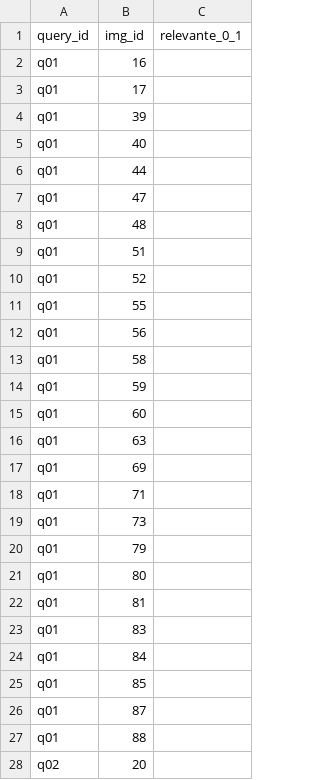
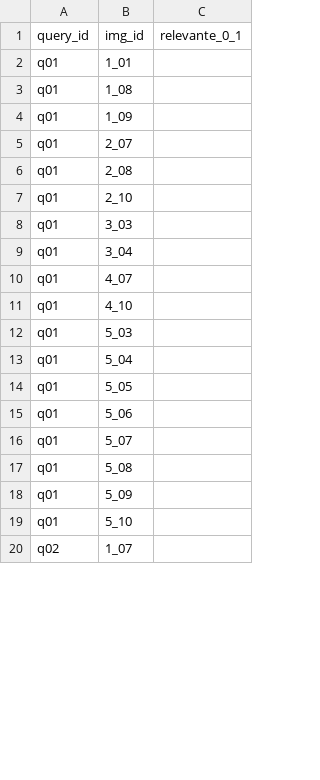
Before and after one commit to catarUCA/ProyectoEtiquetas, a CSV file: data/pool_para_anotar.csv, drawn as a sheet; only a part is shown; the diff covers the shown part only.

Commit message:
ablation-fusion: pipeline de ablación completo con fases separadas y métricas de recuperación
- eval/ablation_fusion.py reescrito con arquitectura en dos fases (--phase ocr | --phase vlm): OCR con glm-ocr:bf16 guarda en data/ablation_cache.json, descarga el modelo y termina; fase VLM lee la caché, genera descripciones solo_vlm y vlm_fusion con gemma4:26b, indexa 3 colecciones en Qdrant y escribe métricas. Separación por invocaciones de proceso para evitar saturación de VRAM (glm-ocr + gemma4:26b no caben juntos).

- eval/run_retrieval.py: corregido bug silencioso donde int("3_03") producía 303 en lugar de ValueError, haciendo que todas las claves de qrels no coincidieran con los IDs string del ranking. Las claves se mantienen como string. Añadida escritura de results/retrieval_metrics.json con métricas agregadas y por tipo de consulta.

- eval/index_variant.py: img_id devuelto como string en lugar de int(iid), consistente con el formato "3_03" de qrels.

- eval/feature_extractor.py y su copia en source/: VISION_MODEL por defecto cambiado de qwen2.5vl:32b a gemma4:26b. Añadida lógica de reintento (6 intentos, backoff 15s×attempt) para errores HTTP 500 de Ollama.

- Nuevo eval/analyze_rankings.py: calcula solapamiento Jaccard entre pares de sistemas por consulta y escribe results/rankings_overlap.json.

- .gitignore: eliminadas exclusiones de data/*.csv que ya deben trackearse; añadidos manuales/ y etiquetasSoftwareOverleaf/.

- Consulta piloto q02 cambiada: "pájaros" → "animales" (el grupo 5 contiene gato, perro, águila, caballo, león pero casi ningún pájaro; "animales" recupera 8/10 del grupo 5).

- Datos generados: data/qrels.json (q01=9, q02=8, q03=4 juicios), data/ablation_cache.json (caché OCR+VLM), data/pool_para_anotar.csv (pool unificado 3 queries), results/retrieval_metrics.json (ocr_vlm agregado: nDCG=0.866, mAP=0.742).

- Limpieza: eliminados 10+ scripts temporales de diagnóstico en eval/ (_test_gemma.py, _check_scores.py, gen_pablo_scores.py, etc.).

```diff
--- a/data/pool_para_anotar.csv
+++ b/data/pool_para_anotar.csv
@@ -1,28 +1,20 @@
 query_id,img_id,relevante_0_1
-q01,16,
-q01,17,
-q01,39,
-q01,40,
-q01,44,
-q01,47,
-q01,48,
-q01,51,
-q01,52,
-q01,55,
-q01,56,
-q01,58,
-q01,59,
-q01,60,
-q01,63,
-q01,69,
-q01,71,
-q01,73,
-q01,79,
-q01,80,
-q01,81,
-q01,83,
-q01,84,
-q01,85,
-q01,87,
-q01,88,
-q02,20,
+q01,1_01,
+q01,1_08,
+q01,1_09,
+q01,2_07,
+q01,2_08,
+q01,2_10,
+q01,3_03,
+q01,3_04,
+q01,4_07,
+q01,4_10,
+q01,5_03,
+q01,5_04,
+q01,5_05,
+q01,5_06,
+q01,5_07,
+q01,5_08,
+q01,5_09,
+q01,5_10,
+q02,1_07,
```
Also changed, not shown: 4 added rows, 6 removed rows and 32 edited cells elsewhere in this file, 19 other files.
